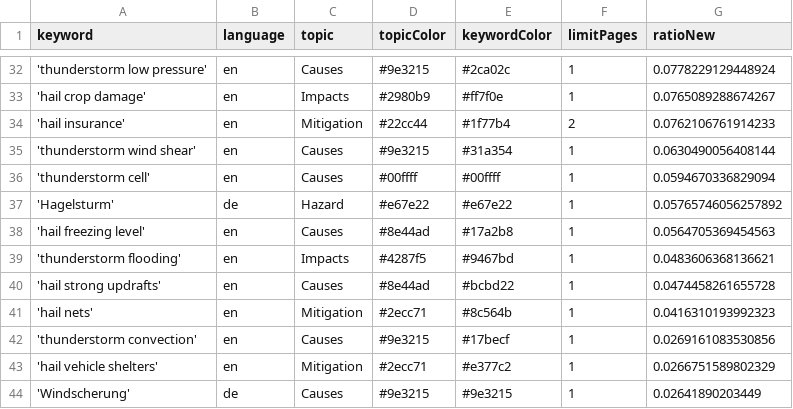
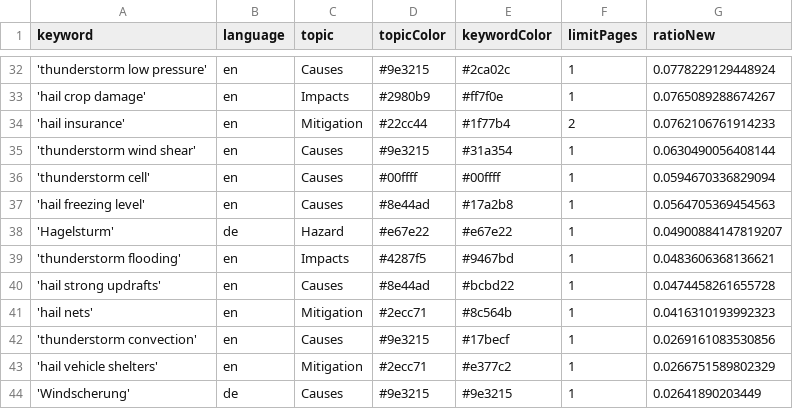
Before and after one commit to TinoH91news/ThunderstormIsComing, a CSV file: keywords.csv, drawn as a sheet; only a part is shown, gaps mark what is left out.

Commit message:
Commit from GitHub Actions (harvest:0.0)

```diff
--- a/keywords.csv
+++ b/keywords.csv
@@ -36,4 +36,4 @@ keyword,language,topic,topicColor,keywordColor,limitPages,ratioNew
 'thunderstorm cell',en,Causes,#00ffff,#00ffff,1,0.0594670336829094
-'Hagelsturm',de,Hazard,#e67e22,#e67e22,1,0.05765746056257892
 'hail freezing level',en,Causes,#8e44ad,#17a2b8,1,0.0564705369454563
+'Hagelsturm',de,Hazard,#e67e22,#e67e22,1,0.04900884147819207
 'thunderstorm flooding',en,Impacts,#4287f5,#9467bd,1,0.0483606368136621
```
